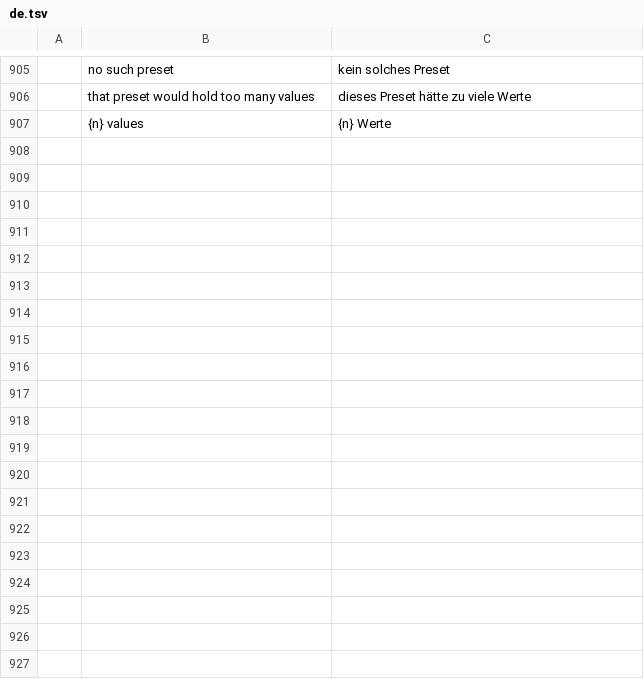
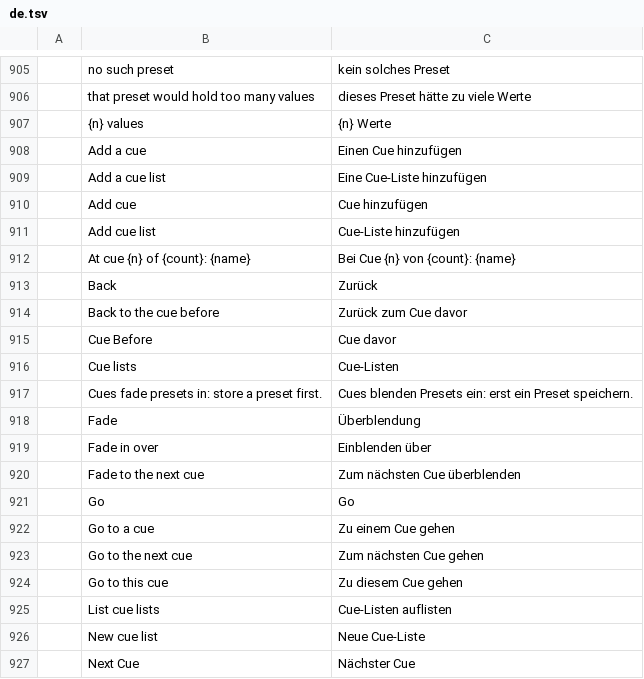
Before and after one commit to actcraftlive/ActCraft, a TSV file: crates/actcraft-ui/i18n/de.tsv, drawn as a sheet; only a part is shown, gaps mark what is left out; the diff covers the shown part only; the diff names each change by its address in the sheet, - before the commit and + after, or states it on an @@ line.

Commit message:
Fades and cue lists (#57)
A preset can fade in over up to 600 seconds instead of at once: each
attribute moves from where it is to the preset's value, moved on by the
engine's tick (time from the services clock). Cue lists go through
presets one by one: Go fades to the next cue, Back to the one before,
a cue can be jumped to. Go and Back without a list act on the first
list, so pads, keys, MIDI and OSC can run them (Lighting > Next Cue,
Cue Before). The Presets window gets the fade time for recalls and the
cue lists: Go, Back, where each list stands, its cues, adding and
removing cues and lists. cue_list.add, cue_list.remove, cue_list.list,
cue.add, cue.remove, cue.go, cue.back, cue.jump; preset.recall {fade}.

```diff
--- a/crates/actcraft-ui/i18n/de.tsv
+++ b/crates/actcraft-ui/i18n/de.tsv
+row 908:  | Add a cue | Einen Cue hinzufügen
+row 909:  | Add a cue list | Eine Cue-Liste hinzufügen
+row 910:  | Add cue | Cue hinzufügen
+row 911:  | Add cue list | Cue-Liste hinzufügen
+row 912:  | At cue {n} of {count}: {name} | Bei Cue {n} von {count}: {name}
+row 913:  | Back | Zurück
+row 914:  | Back to the cue before | Zurück zum Cue davor
+row 915:  | Cue Before | Cue davor
+row 916:  | Cue lists | Cue-Listen
+row 917:  | Cues fade presets in: store a preset first. | Cues blenden Presets ein: erst ein Preset speichern.
+row 918:  | Fade | Überblendung
+row 919:  | Fade in over | Einblenden über
+row 920:  | Fade to the next cue | Zum nächsten Cue überblenden
+row 921:  | Go | Go
+row 922:  | Go to a cue | Zu einem Cue gehen
+row 923:  | Go to the next cue | Zum nächsten Cue gehen
+row 924:  | Go to this cue | Zu diesem Cue gehen
+row 925:  | List cue lists | Cue-Listen auflisten
+row 926:  | New cue list | Neue Cue-Liste
+row 927:  | Next Cue | Nächster Cue
```
Also changed, not shown: 14 added rows elsewhere in this file, 9 other files.
